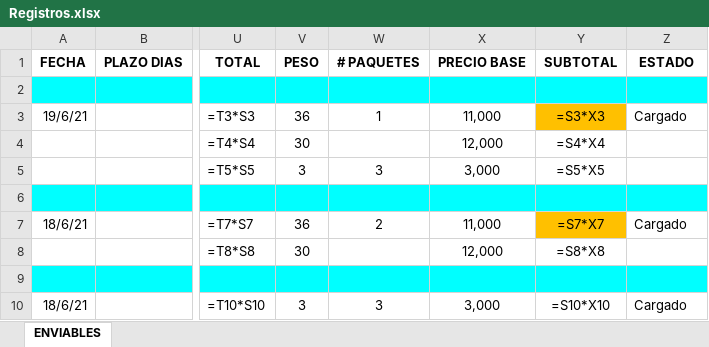
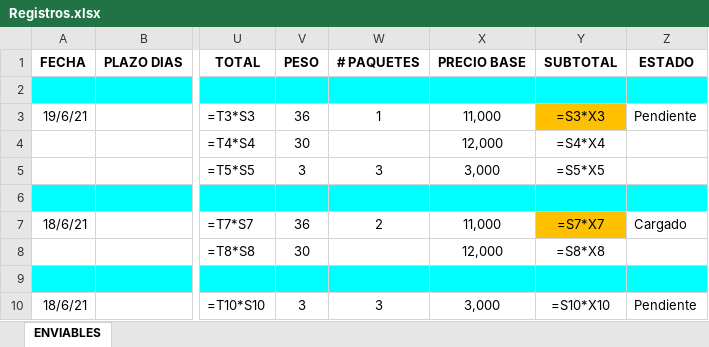
Before and after one commit to bryanMontoya/alegraApp, an Excel workbook: Registros.xlsx, sheet ENVIABLES, drawn as a sheet; only a part is shown, gaps mark what is left out; values as stored, in another font and other column widths than the file's, no borders; formulas without a stored value are shown as written; the diff names each change by its address in the sheet, - before the commit and + after, or states it on an @@ line.

```diff
--- a/Registros.xlsx (sheet ENVIABLES)
+++ b/Registros.xlsx (sheet ENVIABLES)
-Z3 (ESTADO): Cargado
+Z3 (ESTADO): Pendiente
-Z10 (ESTADO): Cargado
+Z10 (ESTADO): Pendiente
```
Also changed, not shown: 3 other files.
